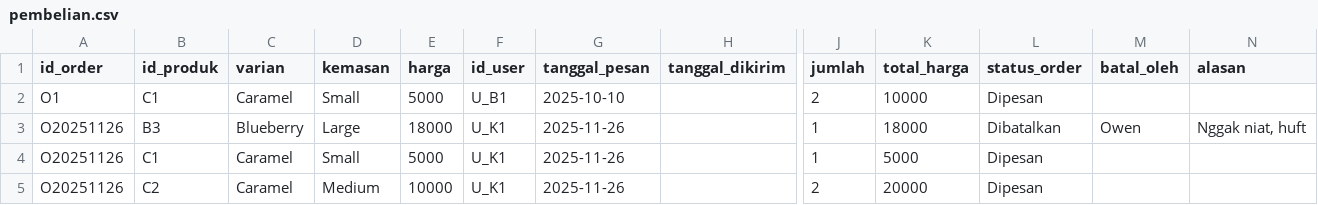
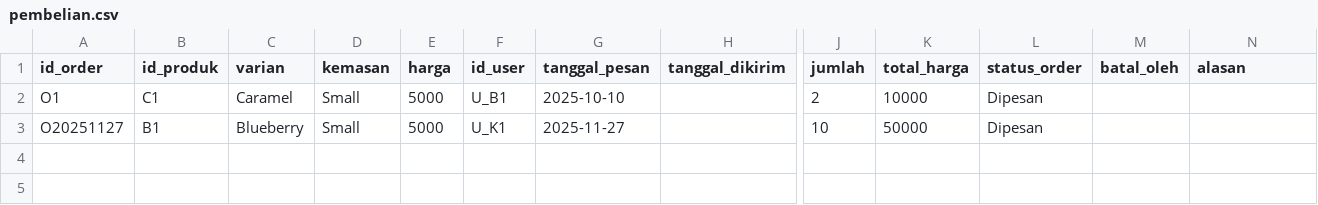
Before and after one commit to Shasha-Amaranggana/PA_KELOMPOK-4_B1, a CSV file: pembelian.csv, drawn as a sheet; only a part is shown, gaps mark what is left out; removed rows and columns are numbered as before the commit, all else as after; rows hold the shown columns only; the diff names each change by its address in the sheet, - before the commit and + after, or states it on an @@ line.

```diff
--- a/pembelian.csv
+++ b/pembelian.csv
-row 3: O20251126 | B3 | Blueberry | Large | 18000 | U_K1 | 2025-11-26 |  | 1 | 18000 | Dibatalkan | Owen | Nggak niat, huft
-A3 (id_order): O20251126
+A3 (id_order): O20251127
-B3 (id_produk): C1
+B3 (id_produk): B1
-C3 (varian): Caramel
+C3 (varian): Blueberry
-G3 (tanggal_pesan): 2025-11-26
+G3 (tanggal_pesan): 2025-11-27
-J3 (jumlah): 1
+J3 (jumlah): 10
-K3 (total_harga): 5000
+K3 (total_harga): 50000
-row 5: O20251126 | C2 | Caramel | Medium | 10000 | U_K1 | 2025-11-26 |  | 2 | 20000 | Dipesan
```
Also changed, not shown: produk.csv, user.csv, 5 other files.
